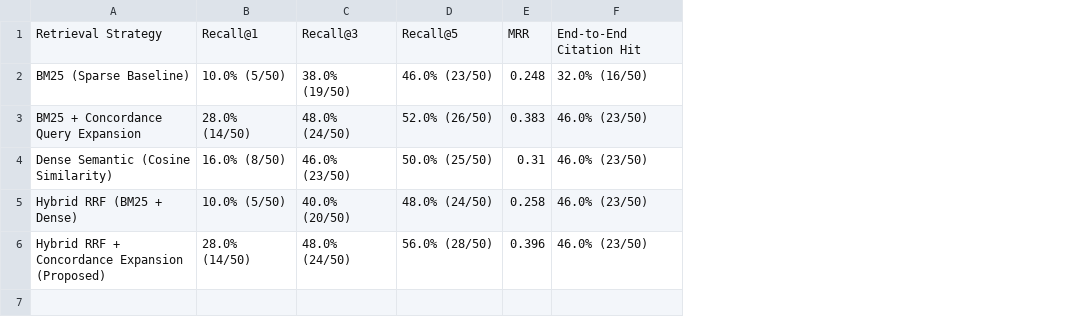
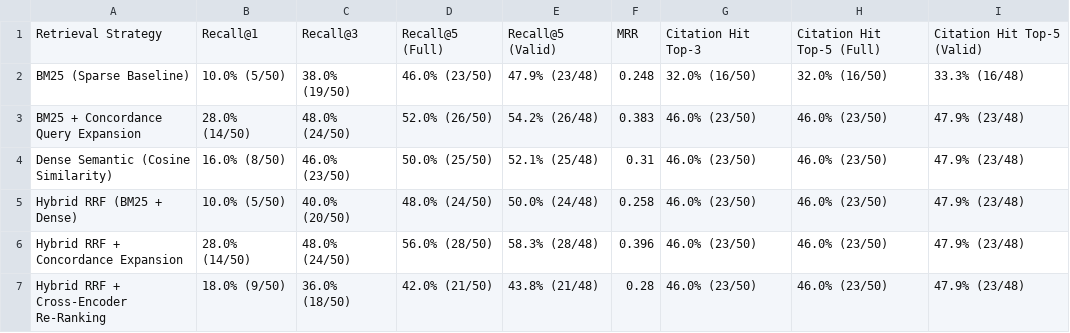
Before and after one commit to MS-406/IPC2BNS-Verify, a CSV file: results/retriever_ablation_comparison.csv, drawn as a sheet; addresses are those after the commit; the diff names each change by its address in the sheet, - before the commit and + after, or states it on an @@ line.

Commit message:
Fix dynamic evaluation denominators, integrate Top-5 & Cross-Encoder re-ranking, and update all research papers and ablation reports

```diff
--- a/results/retriever_ablation_comparison.csv
+++ b/results/retriever_ablation_comparison.csv
+column E, rows 1-6: Recall@5 (Valid) | 47.9% (23/48) | 54.2% (26/48) | 52.1% (25/48) | 50.0% (24/48) | 58.3% (28/48)
+column H, rows 1-6: Citation Hit Top-5 (Full) | 32.0% (16/50) | 46.0% (23/50) | 46.0% (23/50) | 46.0% (23/50) | 46.0% (23/50)
+column I, rows 1-6: Citation Hit Top-5 (Valid) | 33.3% (16/48) | 47.9% (23/48) | 47.9% (23/48) | 47.9% (23/48) | 47.9% (23/48)
-D1: Recall@5
+D1: Recall@5 (Full)
-G1: End-to-End Citation Hit
+G1: Citation Hit Top-3
-A6: Hybrid RRF + Concordance Expansion (Proposed)
+A6: Hybrid RRF + Concordance Expansion
+row 7: Hybrid RRF + Cross-Encoder Re-Ranking | 18.0% (9/50) | 36.0% (18/50) | 42.0% (21/50) | 43.8% (21/48) | 0.28 | 46.0% (23/50) | 46.0% (23/50) | 47.9% (23/48)
```
Also changed, not shown: results/external_dataset_results.csv, 10 other files.
